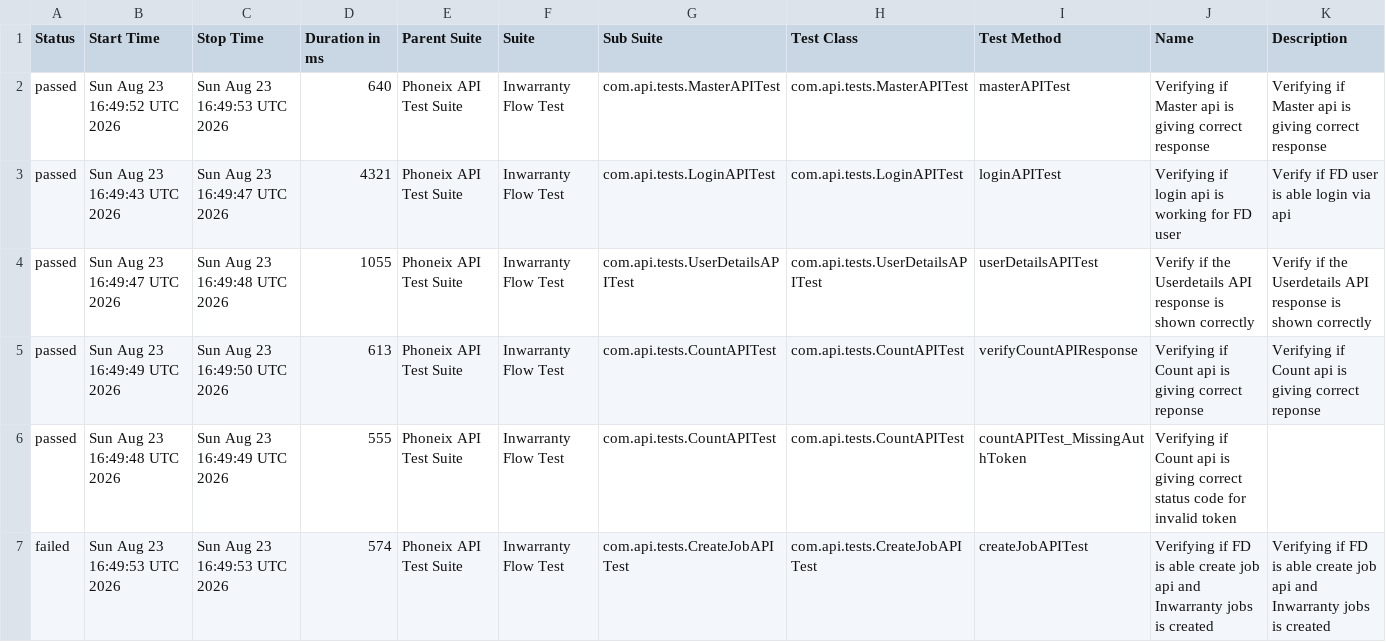
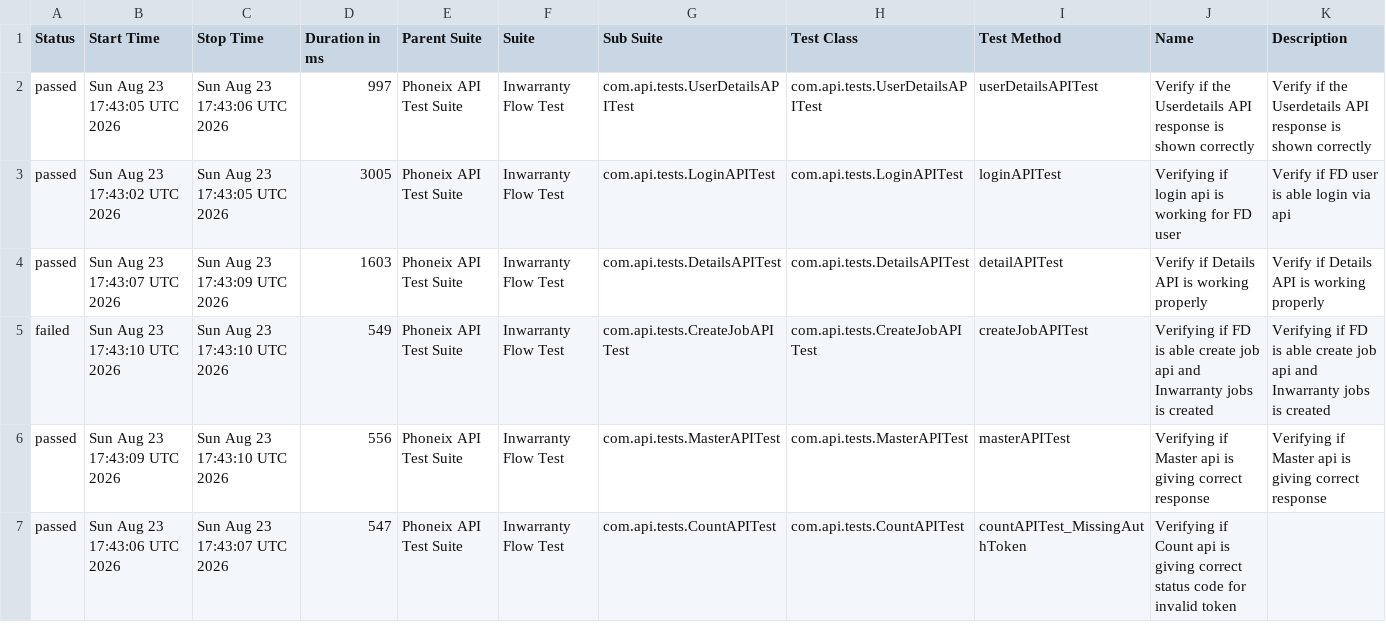
Before and after one commit to syed-sabir75/PhonexTestAutomationFramework, a CSV file: data/suites.csv, drawn as a sheet; only a part is shown; the diff covers the shown part only.

```diff
--- a/data/suites.csv
+++ b/data/suites.csv
@@ -1,7 +1,7 @@
 "Status","Start Time","Stop Time","Duration in ms","Parent Suite","Suite","Sub Suite","Test Class","Test Method","Name","Description"
-"passed","Sun Aug 23 16:49:52 UTC 2026","Sun Aug 23 16:49:53 UTC 2026","640","Phoneix API Test Suite","Inwarranty Flow Test","com.api.tests.MasterAPITest","com.api.tests.MasterAPITest","masterAPITest","Verifying if Master api is giving correct response","Verifying if Master api is giving correct response"
-"passed","Sun Aug 23 16:49:43 UTC 2026","Sun Aug 23 16:49:47 UTC 2026","4321","Phoneix API Test Suite","Inwarranty Flow Test","com.api.tests.LoginAPITest","com.api.tests.LoginAPITest","loginAPITest","Verifying if login api is working for FD user","Verify if FD user is able login via api"
-"passed","Sun Aug 23 16:49:47 UTC 2026","Sun Aug 23 16:49:48 UTC 2026","1055","Phoneix API Test Suite","Inwarranty Flow Test","com.api.tests.UserDetailsAPITest","com.api.tests.UserDetailsAPITest","userDetailsAPITest","Verify if the Userdetails API response is shown correctly","Verify if the Userdetails API response is shown correctly"
-"passed","Sun Aug 23 16:49:49 UTC 2026","Sun Aug 23 16:49:50 UTC 2026","613","Phoneix API Test Suite","Inwarranty Flow Test","com.api.tests.CountAPITest","com.api.tests.CountAPITest","verifyCountAPIResponse","Verifying if Count api is giving correct reponse","Verifying if Count api is giving correct reponse"
-"passed","Sun Aug 23 16:49:48 UTC 2026","Sun Aug 23 16:49:49 UTC 2026","555","Phoneix API Test Suite","Inwarranty Flow Test","com.api.tests.CountAPITest","com.api.tests.CountAPITest","countAPITest_MissingAuthToken","Verifying if Count api is giving correct status code for invalid token",""
-"failed","Sun Aug 23 16:49:53 UTC 2026","Sun Aug 23 16:49:53 UTC 2026","574","Phoneix API Test Suite","Inwarranty Flow Test","com.api.tests.CreateJobAPITest","com.api.tests.CreateJobAPITest","createJobAPITest","Verifying if FD is able create job api and Inwarranty jobs is created","Verifying if FD is able create job api and Inwarranty jobs is created"
+"passed","Sun Aug 23 17:43:05 UTC 2026","Sun Aug 23 17:43:06 UTC 2026","997","Phoneix API Test Suite","Inwarranty Flow Test","com.api.tests.UserDetailsAPITest","com.api.tests.UserDetailsAPITest","userDetailsAPITest","Verify if the Userdetails API response is shown correctly","Verify if the Userdetails API response is shown correctly"
+"passed","Sun Aug 23 17:43:02 UTC 2026","Sun Aug 23 17:43:05 UTC 2026","3005","Phoneix API Test Suite","Inwarranty Flow Test","com.api.tests.LoginAPITest","com.api.tests.LoginAPITest","loginAPITest","Verifying if login api is working for FD user","Verify if FD user is able login via api"
+"passed","Sun Aug 23 17:43:07 UTC 2026","Sun Aug 23 17:43:09 UTC 2026","1603","Phoneix API Test Suite","Inwarranty Flow Test","com.api.tests.DetailsAPITest","com.api.tests.DetailsAPITest","detailAPITest","Verify if Details API is working properly","Verify if Details API is working properly"
+"failed","Sun Aug 23 17:43:10 UTC 2026","Sun Aug 23 17:43:10 UTC 2026","549","Phoneix API Test Suite","Inwarranty Flow Test","com.api.tests.CreateJobAPITest","com.api.tests.CreateJobAPITest","createJobAPITest","Verifying if FD is able create job api and Inwarranty jobs is created","Verifying if FD is able create job api and Inwarranty jobs is created"
+"passed","Sun Aug 23 17:43:09 UTC 2026","Sun Aug 23 17:43:10 UTC 2026","556","Phoneix API Test Suite","Inwarranty Flow Test","com.api.tests.MasterAPITest","com.api.tests.MasterAPITest","masterAPITest","Verifying if Master api is giving correct response","Verifying if Master api is giving correct response"
+"passed","Sun Aug 23 17:43:06 UTC 2026","Sun Aug 23 17:43:07 UTC 2026","547","Phoneix API Test Suite","Inwarranty Flow Test","com.api.tests.CountAPITest","com.api.tests.CountAPITest","countAPITest_MissingAuthToken","Verifying if Count api is giving correct status code for invalid token",""
```
Also changed, not shown: 1 added row, 1 removed row and 3 edited cells elsewhere in this file, data/behaviors.csv, 50 other files.
